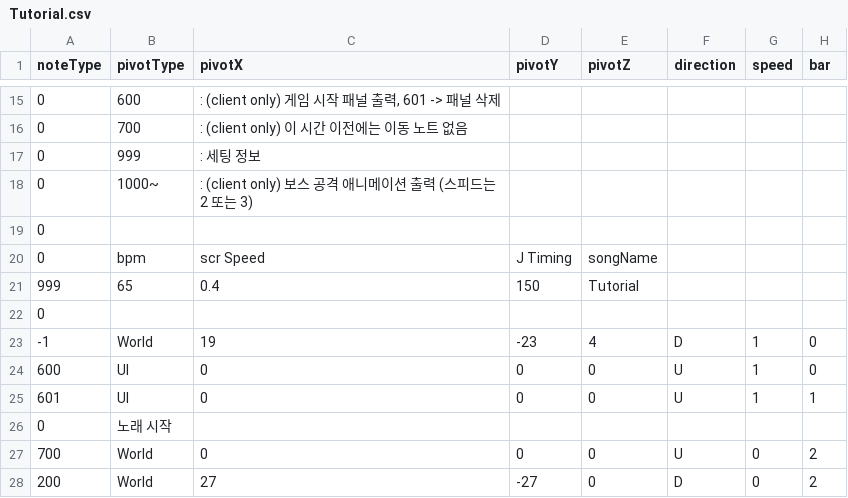
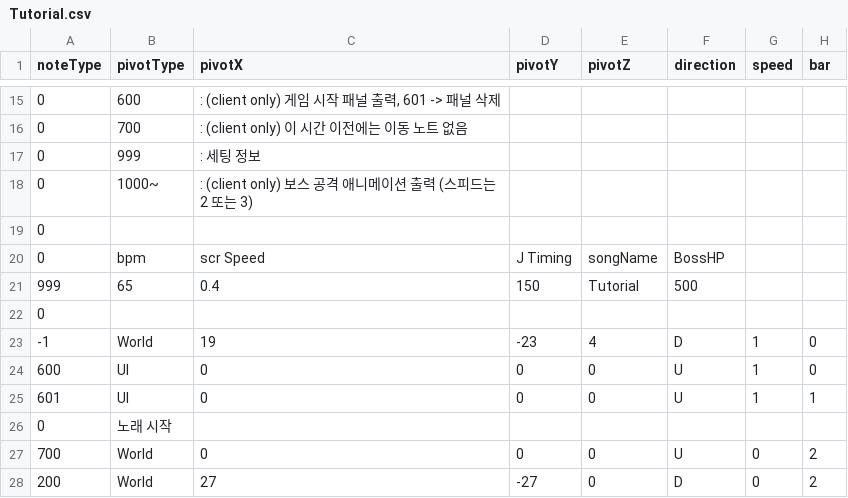
Before and after one commit to Juyeong11/Graduation_project, a CSV file: BeatSlimeClient/Assets/Resources/Pattern/Tutorial.csv, drawn as a sheet; only a part is shown, gaps mark what is left out; the diff names each change by its address in the sheet, - before the commit and + after, or states it on an @@ line.

```diff
--- a/BeatSlimeClient/Assets/Resources/Pattern/Tutorial.csv
+++ b/BeatSlimeClient/Assets/Resources/Pattern/Tutorial.csv
-F20 (direction): (empty)
+F20 (direction): BossHP
-F21 (direction): (empty)
+F21 (direction): 500
```
Also changed, not shown: BeatSlimeClient/Assets/Resources/Pattern/Aviform Skyliner.csv, BeatSlimeClient/Assets/Resources/Pattern/flower_load.csv, 7 other files.
